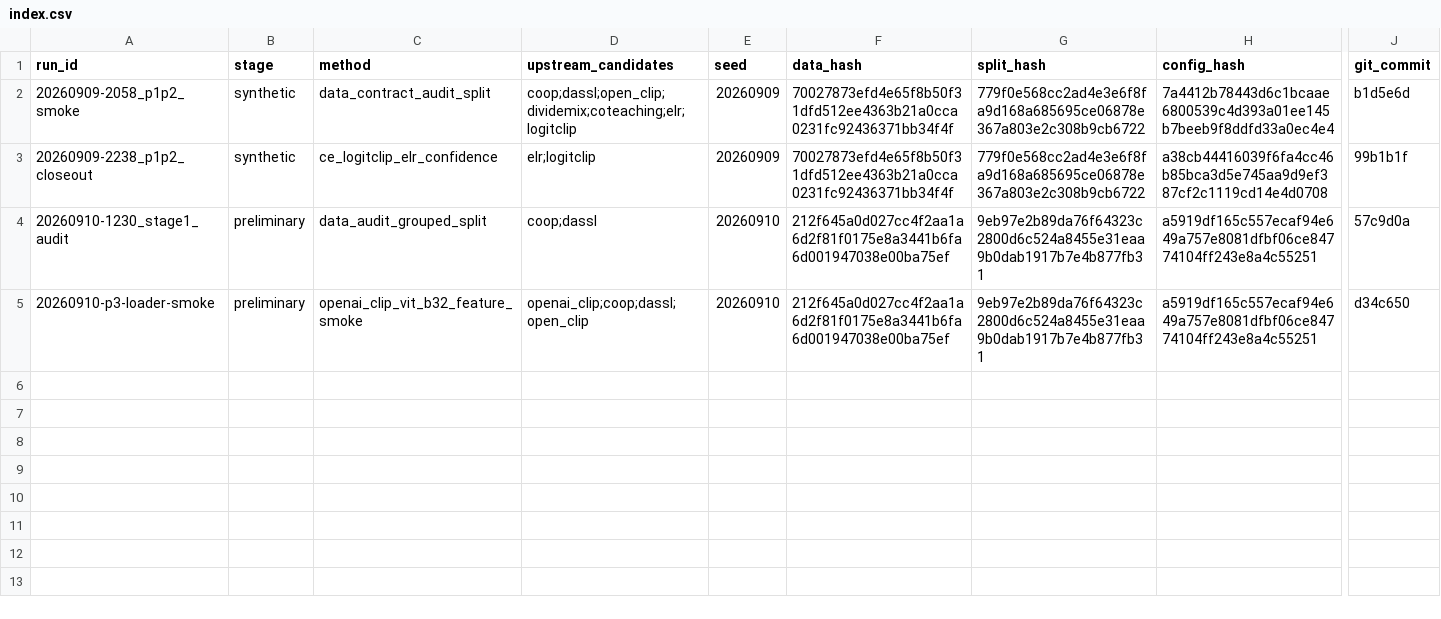
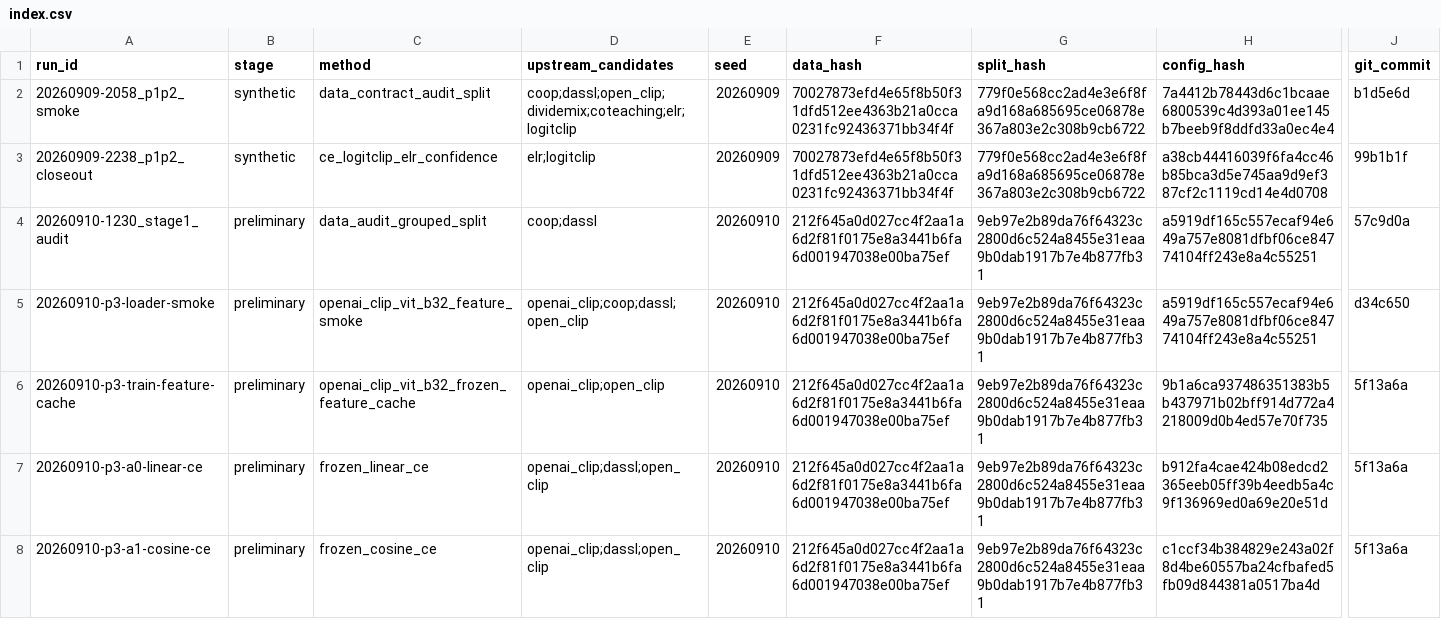
Before and after one commit to JRZ1018/AIC-2026-track1, a CSV file: experiments/index.csv, drawn as a sheet; only a part is shown, gaps mark what is left out; rows hold the shown columns only; the diff names each change by its address in the sheet, - before the commit and + after, or states it on an @@ line.

Commit message:
docs(p3): record full frozen baseline results

```diff
--- a/experiments/index.csv
+++ b/experiments/index.csv
+row 6: 20260910-p3-train-feature-cache | preliminary | openai_clip_vit_b32_frozen_feature_cache | openai_clip;open_clip | 20260910 | 212f645a0d027cc4f2aa1a6d2f81f0175e8a3441b6fa6d001947038e00ba75ef | 9eb97e2b89da76f64323c2800d6c524a8455e31eaa9b0dab1917b7e4b877fb31 | 9b1a6ca937486351383b5b437971b02bff914d772a4218009d0b4ed57e70f735 | 5f13a6a
+row 7: 20260910-p3-a0-linear-ce | preliminary | frozen_linear_ce | openai_clip;dassl;open_clip | 20260910 | 212f645a0d027cc4f2aa1a6d2f81f0175e8a3441b6fa6d001947038e00ba75ef | 9eb97e2b89da76f64323c2800d6c524a8455e31eaa9b0dab1917b7e4b877fb31 | b912fa4cae424b08edcd2365eeb05ff39b4eedb5a4c9f136969ed0a69e20e51d | 5f13a6a
+row 8: 20260910-p3-a1-cosine-ce | preliminary | frozen_cosine_ce | openai_clip;dassl;open_clip | 20260910 | 212f645a0d027cc4f2aa1a6d2f81f0175e8a3441b6fa6d001947038e00ba75ef | 9eb97e2b89da76f64323c2800d6c524a8455e31eaa9b0dab1917b7e4b877fb31 | c1ccf34b384829e243a02f8d4be60557ba24cfbafed5fb09d844381a0517ba4d | 5f13a6a
```
Also changed, not shown: 7 other files.
